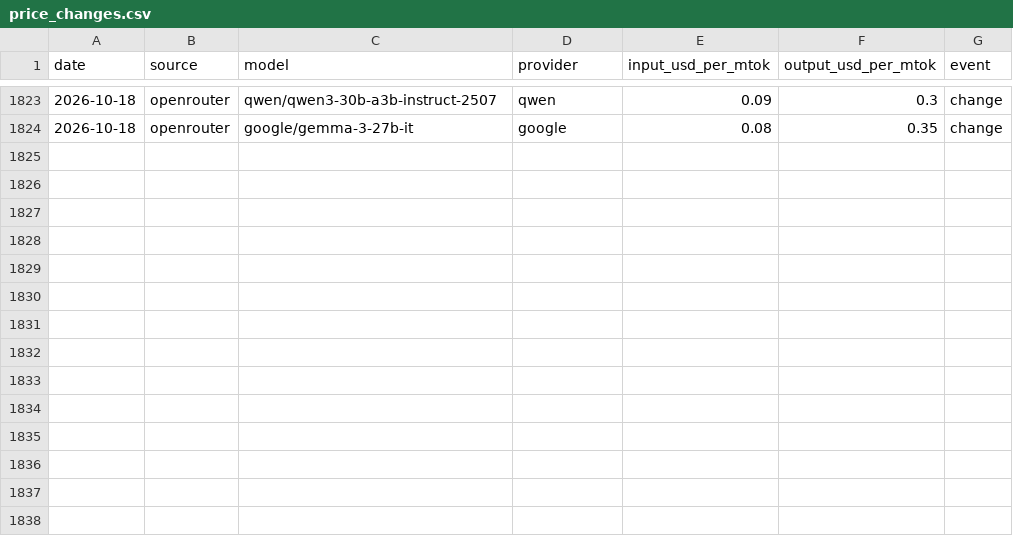
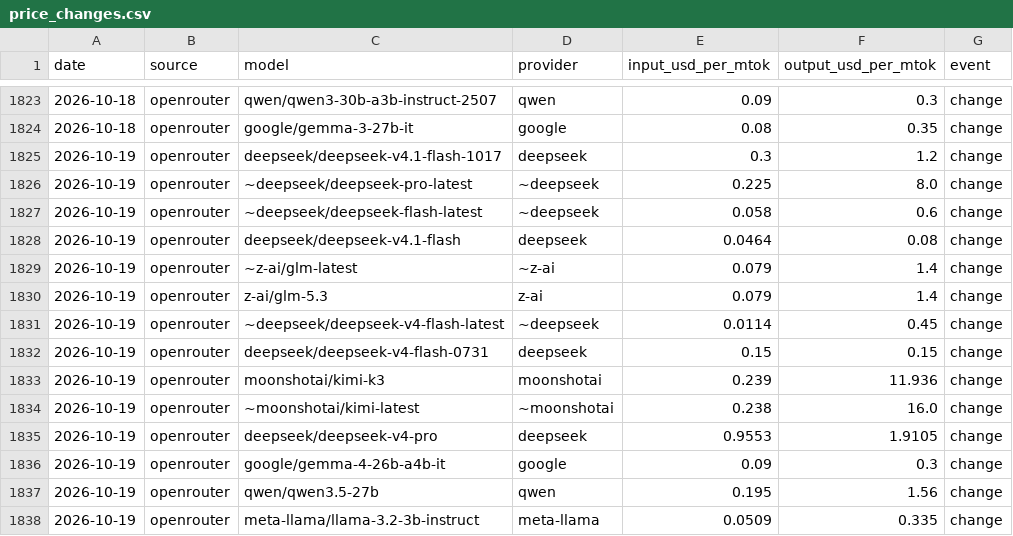
Before and after one commit to JamieCladeHo/myClaude-backup, a CSV file: docs/data/llm/price_changes.csv, drawn as a sheet; only a part is shown, gaps mark what is left out; the diff names each change by its address in the sheet, - before the commit and + after, or states it on an @@ line.

```diff
--- a/docs/data/llm/price_changes.csv
+++ b/docs/data/llm/price_changes.csv
+row 1825: 2026-10-19 | openrouter | deepseek/deepseek-v4.1-flash-1017 | deepseek | 0.3 | 1.2 | change
+row 1826: 2026-10-19 | openrouter | ~deepseek/deepseek-pro-latest | ~deepseek | 0.225 | 8.0 | change
+row 1827: 2026-10-19 | openrouter | ~deepseek/deepseek-flash-latest | ~deepseek | 0.058 | 0.6 | change
+row 1828: 2026-10-19 | openrouter | deepseek/deepseek-v4.1-flash | deepseek | 0.0464 | 0.08 | change
+row 1829: 2026-10-19 | openrouter | ~z-ai/glm-latest | ~z-ai | 0.079 | 1.4 | change
+row 1830: 2026-10-19 | openrouter | z-ai/glm-5.3 | z-ai | 0.079 | 1.4 | change
+row 1831: 2026-10-19 | openrouter | ~deepseek/deepseek-v4-flash-latest | ~deepseek | 0.0114 | 0.45 | change
+row 1832: 2026-10-19 | openrouter | deepseek/deepseek-v4-flash-0731 | deepseek | 0.15 | 0.15 | change
+row 1833: 2026-10-19 | openrouter | moonshotai/kimi-k3 | moonshotai | 0.239 | 11.936 | change
+row 1834: 2026-10-19 | openrouter | ~moonshotai/kimi-latest | ~moonshotai | 0.238 | 16.0 | change
+row 1835: 2026-10-19 | openrouter | deepseek/deepseek-v4-pro | deepseek | 0.9553 | 1.9105 | change
+row 1836: 2026-10-19 | openrouter | google/gemma-4-26b-a4b-it | google | 0.09 | 0.3 | change
+row 1837: 2026-10-19 | openrouter | qwen/qwen3.5-27b | qwen | 0.195 | 1.56 | change
+row 1838: 2026-10-19 | openrouter | meta-llama/llama-3.2-3b-instruct | meta-llama | 0.0509 | 0.335 | change
```
Also changed, not shown: docs/data/compute/cpu_generations.csv, docs/data/compute/cpu_index.csv, 3 other files.
